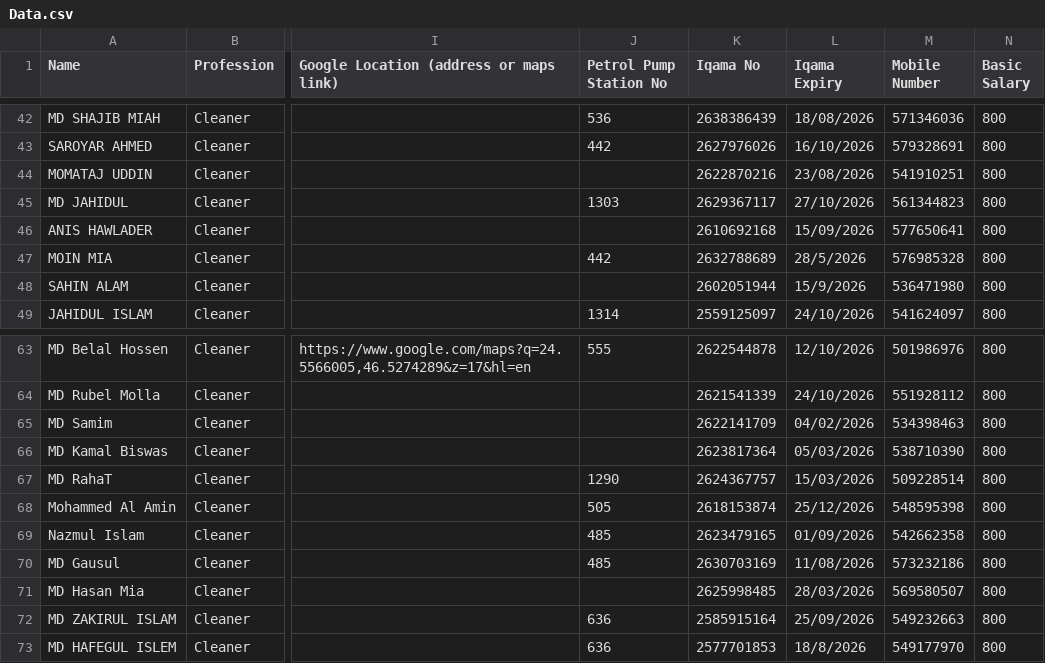
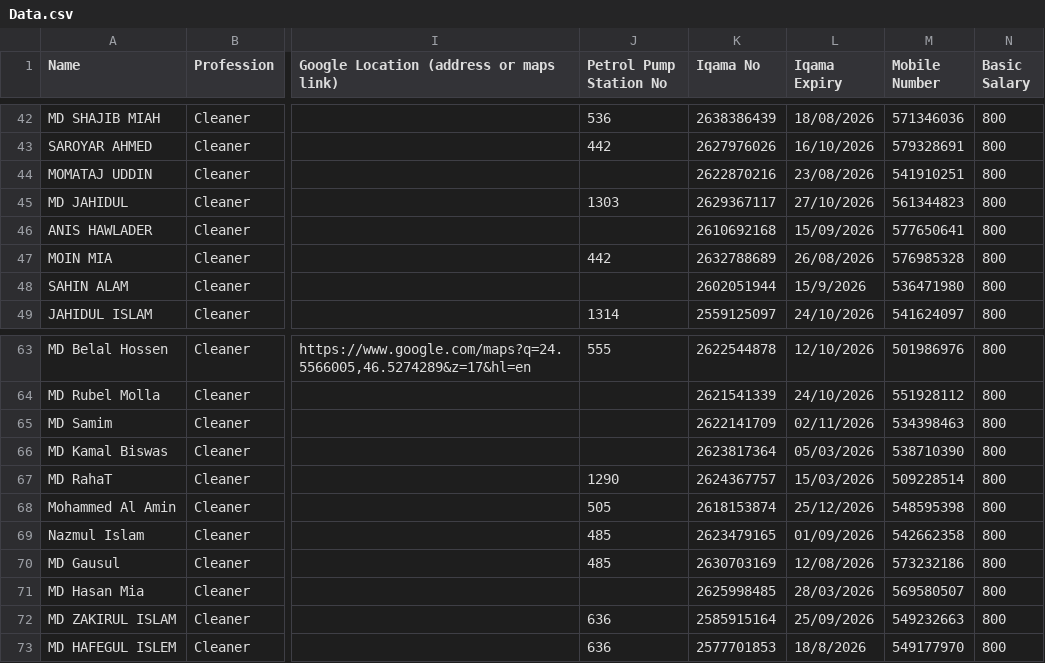
Before and after one commit to Mehboob451/workforce-roster, a CSV file: Data.csv, drawn as a sheet; only a part is shown, gaps mark what is left out; the diff names each change by its address in the sheet, - before the commit and + after, or states it on an @@ line.

Commit message:
Auto-save from ARM Dashboard interface

```diff
--- a/Data.csv
+++ b/Data.csv
-L47 (Iqama Expiry): 28/5/2026
+L47 (Iqama Expiry): 26/08/2026
-L65 (Iqama Expiry): 04/02/2026
+L65 (Iqama Expiry): 02/11/2026
-L70 (Iqama Expiry): 11/08/2026
+L70 (Iqama Expiry): 12/08/2026
```
